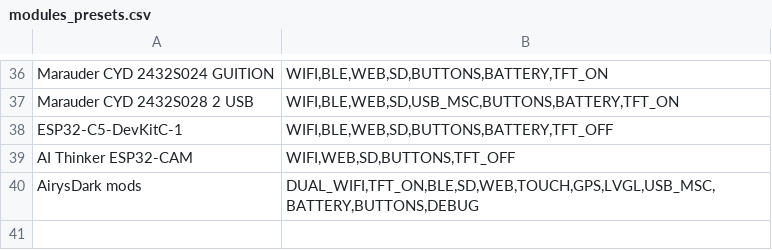
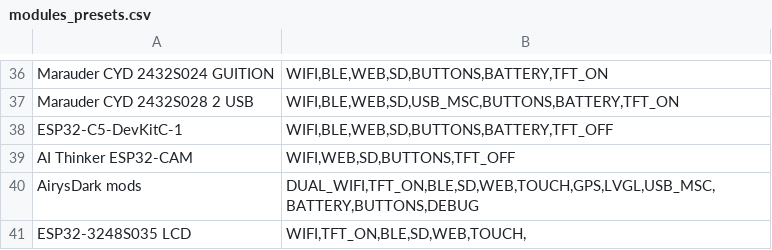
Before and after one commit to LuckyFishGeek/ESP32_Marauder_Rewired, a CSV file: scaffold/configs/modules_presets.csv, drawn as a sheet; only a part is shown, gaps mark what is left out; the diff names each change by its address in the sheet, - before the commit and + after, or states it on an @@ line.

Commit message:
Update modules_presets.csv

```diff
--- a/scaffold/configs/modules_presets.csv
+++ b/scaffold/configs/modules_presets.csv
+row 41: ESP32-3248S035 LCD | WIFI,TFT_ON,BLE,SD,WEB,TOUCH,
```
